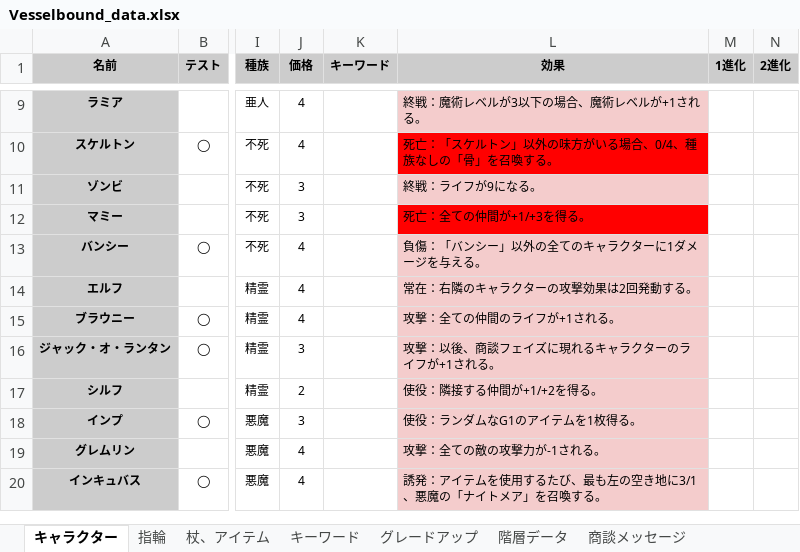
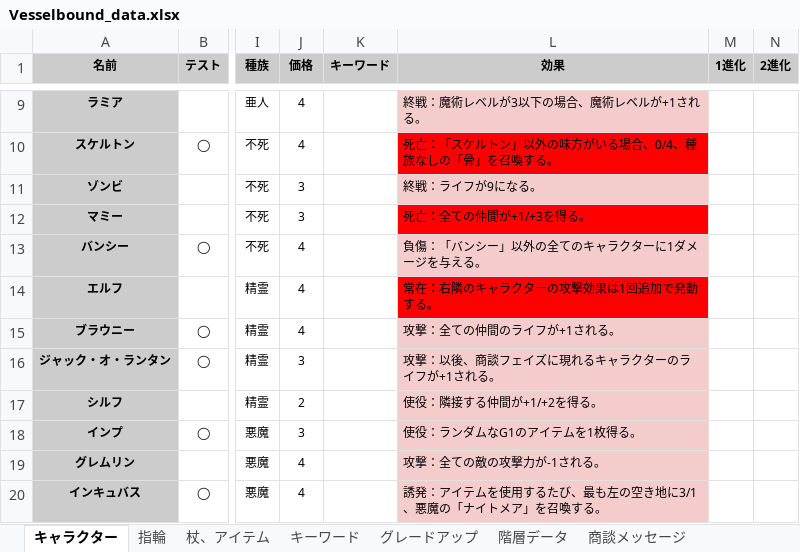
Before and after one commit to Yuki-fa/Vesselbound, an Excel workbook: js/Vesselbound_data.xlsx, sheet キャラクター, drawn as a sheet; only a part is shown, gaps mark what is left out; values as stored, in another font and other column widths than the file's, no borders; charts and pictures not drawn; the diff names each change by its address in the sheet, - before the commit and + after, or states it on an @@ line.

```diff
--- a/js/Vesselbound_data.xlsx (sheet キャラクター)
+++ b/js/Vesselbound_data.xlsx (sheet キャラクター)
-L14 (効果): 常在：右隣のキャラクターの攻撃効果は2回発動する。
+L14 (効果): 常在：右隣のキャラクターの攻撃効果は1回追加で発動する。
-L14 fill: #F4CCCC
+L14 fill: #FF0000
```
Also changed, not shown: 2 other files.
